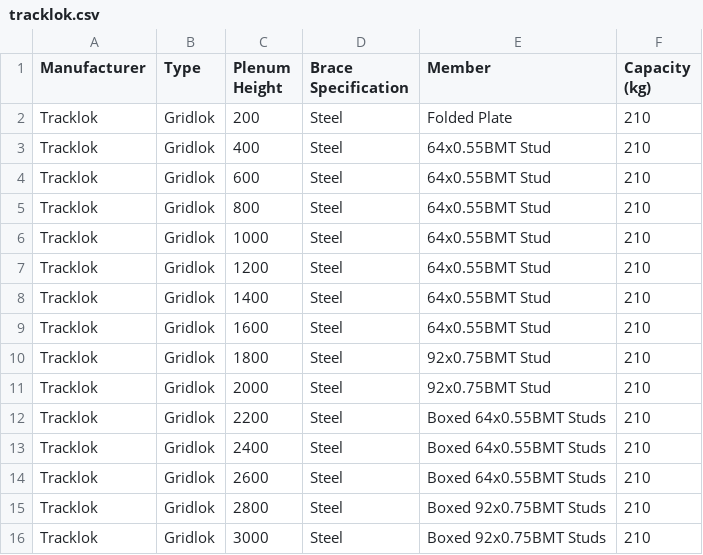
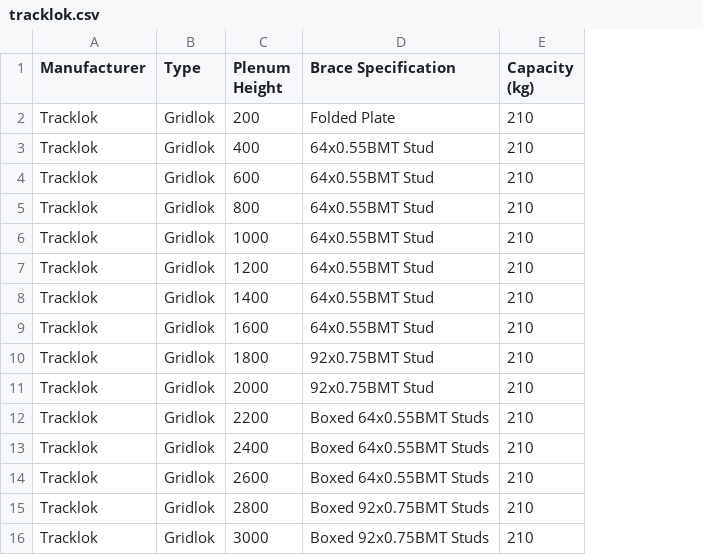
Before and after one commit to sambamford-bvtengineering/Product_Information, a CSV file: product_information/data/tracklok.csv, drawn as a sheet; removed rows and columns are numbered as before the commit, all else as after; the diff names each change by its address in the sheet, - before the commit and + after, or states it on an @@ line.

Commit message:
Update tracklok.csv

```diff
--- a/product_information/data/tracklok.csv
+++ b/product_information/data/tracklok.csv
-column D (Brace Specification), rows 2-16: all Steel
-D1: Member
+D1: Brace Specification
```
